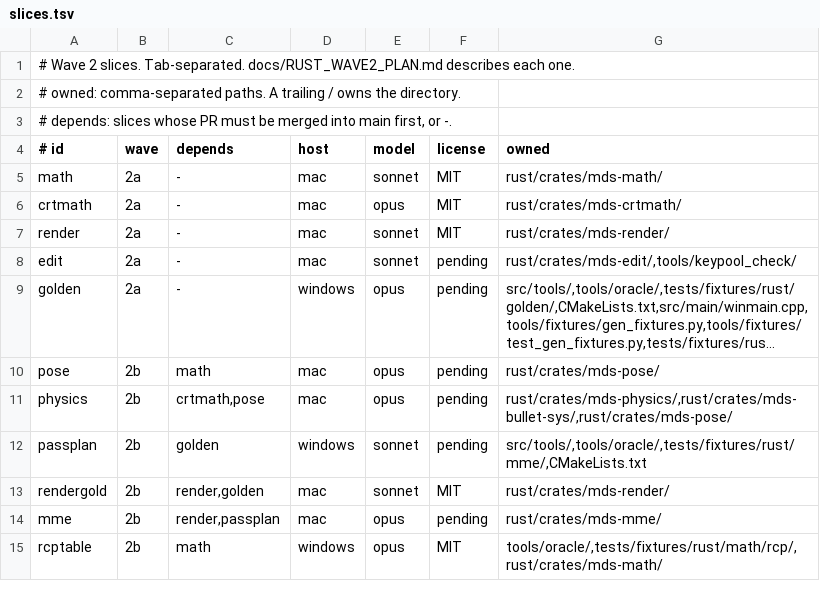
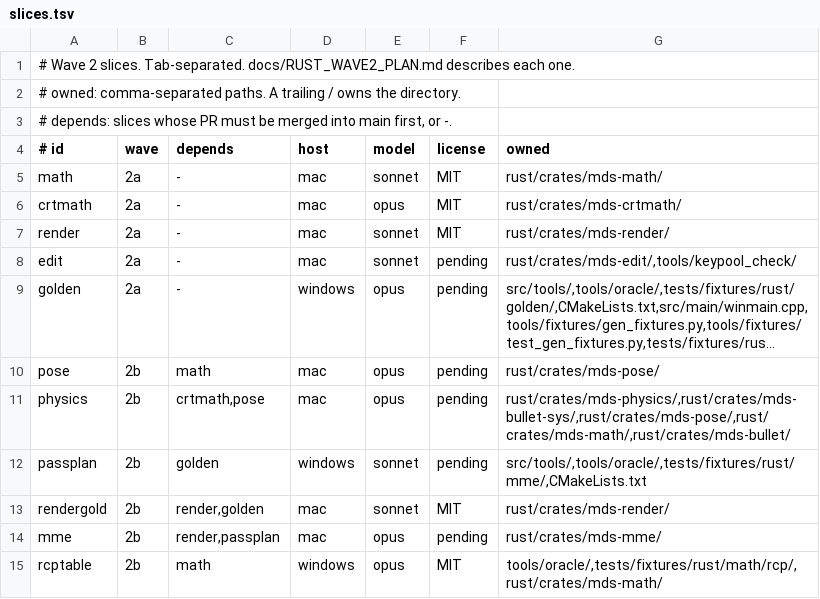
Before and after one commit to geekjapan/MikuDanceStudio-J, a TSV file: tools/orchestrate/slices.tsv, drawn as a sheet; long unchanged cells end in …; the diff names each change by its address in the sheet, - before the commit and + after, or states it on an @@ line.

Commit message:
Let the physics slice fix mds-math and the chain8 hash
The C++ comparison in the physics slice found that D3DX groups the
radicand of Quat::from_matrix differently, and the switch of Bullet to
mds-crtmath changes the chain8 hash of mds-bullet.

```diff
--- a/tools/orchestrate/slices.tsv
+++ b/tools/orchestrate/slices.tsv
-G11 (owned): rust/crates/mds-physics/,rust/crates/mds-bullet-sys/,rust/crates/mds-pose/
+G11 (owned): rust/crates/mds-physics/,rust/crates/mds-bullet-sys/,rust/crates/mds-pose/,rust/crates/mds-math/,rust/crates/mds-bullet/
```
